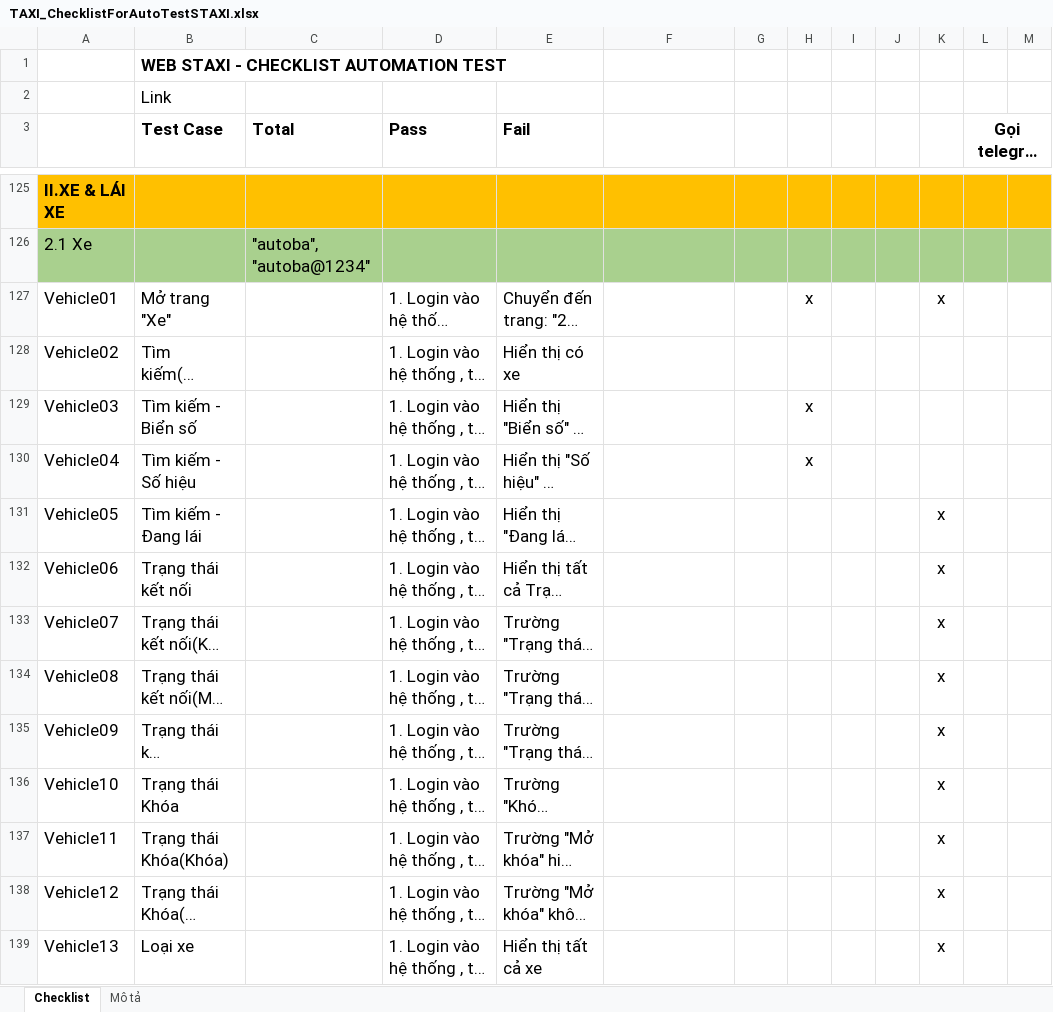
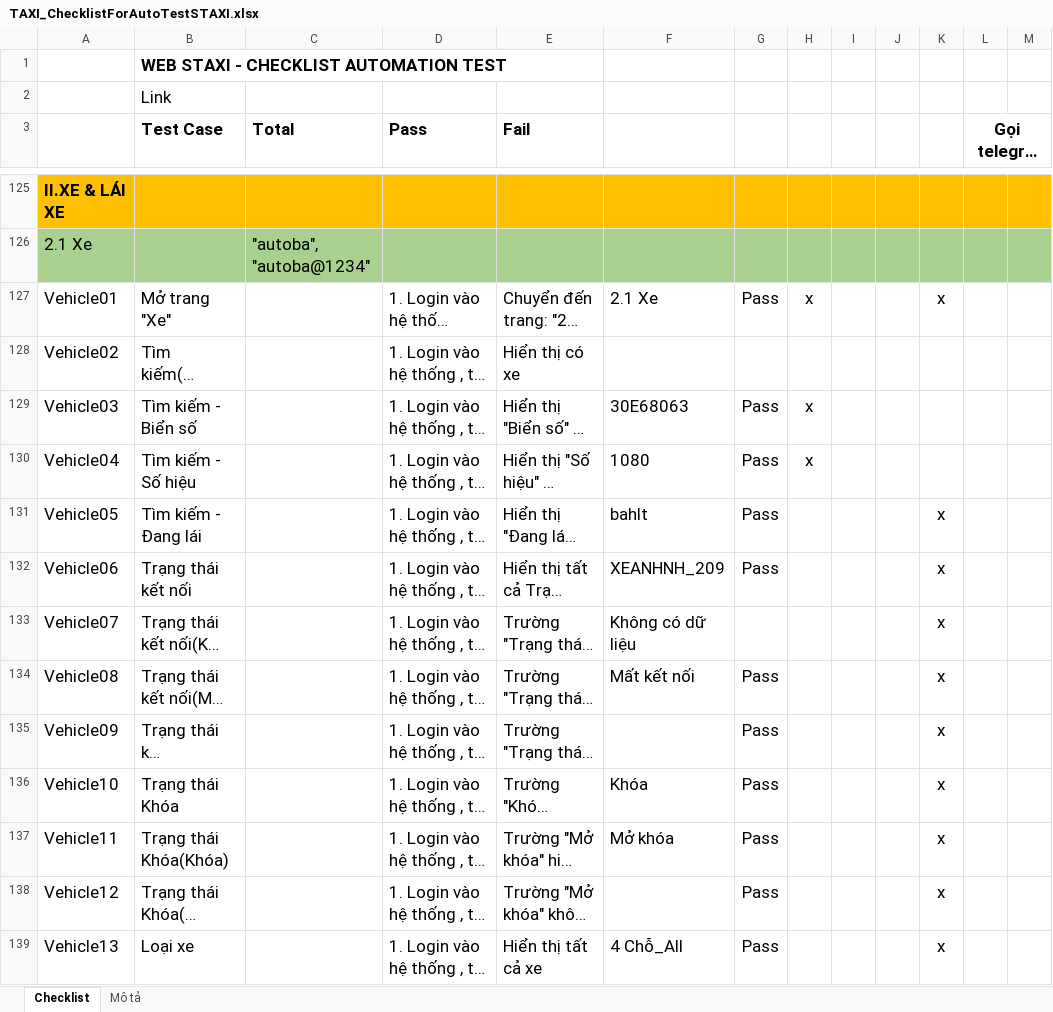
Before and after one commit to truongvck3313/staxi, an Excel workbook: TAXI_ChecklistForAutoTestSTAXI.xlsx, sheet Checklist, drawn as a sheet; only a part is shown, gaps mark what is left out; long unchanged cells end in …; values as stored, in another font and other column widths than the file's, no borders; charts and pictures and conditional formats not drawn; the diff covers the shown part only; the diff names each change by its address in the sheet, - before the commit and + after, or states it on an @@ line.

```diff
--- a/TAXI_ChecklistForAutoTestSTAXI.xlsx (sheet Checklist)
+++ b/TAXI_ChecklistForAutoTestSTAXI.xlsx (sheet Checklist)
-F127: (empty)
+F127: 2.1 Xe
-G127: (empty)
+G127: Pass
-F129: (empty)
+F129: 30E68063
-G129:G132: (empty)
+G129:G132: Pass
-F130: (empty)
+F130: 1080
-F131: (empty)
+F131: bahlt
-F132: (empty)
+F132: XEANHNH_209
-F133: (empty)
+F133: Không có dữ liệu
-F134: (empty)
+F134: Mất kết nối
-G134:G139: (empty)
+G134:G139: Pass
-F136: (empty)
+F136: Khóa
-F137: (empty)
+F137: Mở khóa
-F139: (empty)
+F139: 4 Chỗ_All
```
Also changed, not shown: 1 added row, 1 removed row and 1054 edited cells elsewhere in this sheet, charts or pictures, 2 other files.
